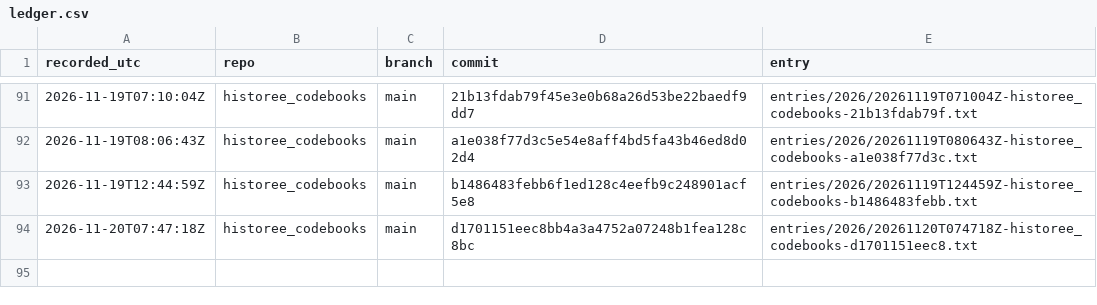
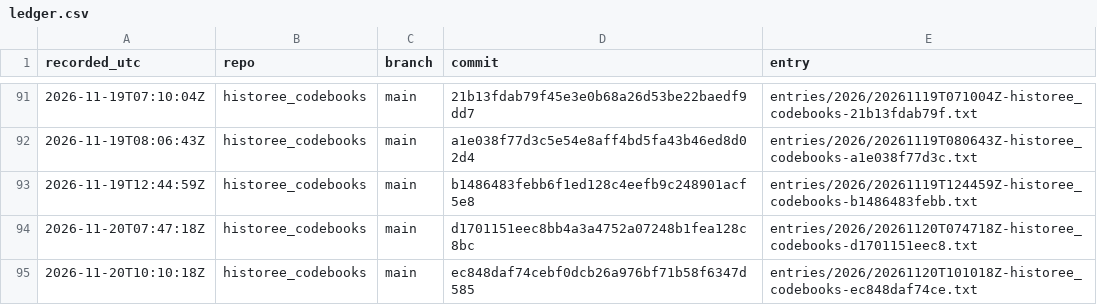
Before and after one commit to michaelschiltz/research-ledger, a CSV file: ledger.csv, drawn as a sheet; only a part is shown, gaps mark what is left out; the diff names each change by its address in the sheet, - before the commit and + after, or states it on an @@ line.

Commit message:
ledger: historee_codebooks ec848daf74ce

```diff
--- a/ledger.csv
+++ b/ledger.csv
+row 95: 2026-11-20T10:10:18Z | historee_codebooks | main | ec848daf74cebf0dcb26a976bf71b58f6347d585 | entries/2026/20261120T101018Z-historee_codebooks-ec848daf74ce.txt
```
Also changed, not shown: 2 other files.
